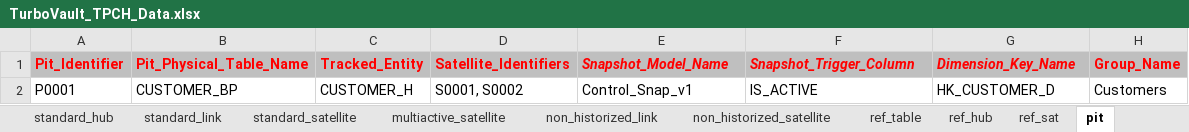
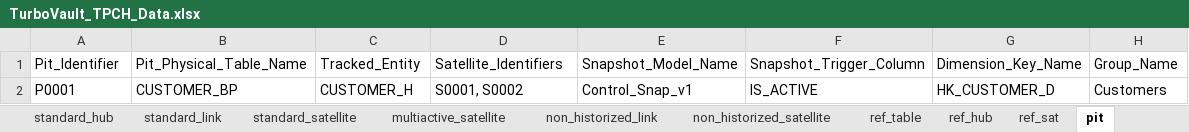
Before and after one commit to ScalefreeCOM/turbovault-engine, an Excel workbook: TurboVault_TPCH_Data.xlsx, sheet pit, drawn as a sheet; values as stored, in another font and other column widths than the file's, no borders; charts and pictures not drawn; the diff names each change by its address in the sheet, - before the commit and + after, or states it on an @@ line.

```diff
--- a/TurboVault_TPCH_Data.xlsx (sheet pit)
+++ b/TurboVault_TPCH_Data.xlsx (sheet pit)
@@ A1:H1 fill: #BFBFBF → none, bold: on → off, text colour: #FF0000 → black @@
-E1:G1 italic: on
+E1:G1 italic: off
```
Also changed, not shown: sheet standard_link, sheet standard_satellite, sheet standard_hub, sheet multiactive_satellite, sheet source_data, sheet ref_table, 3 more sheets, formulas that keep their value, charts or pictures, 3 other files.
